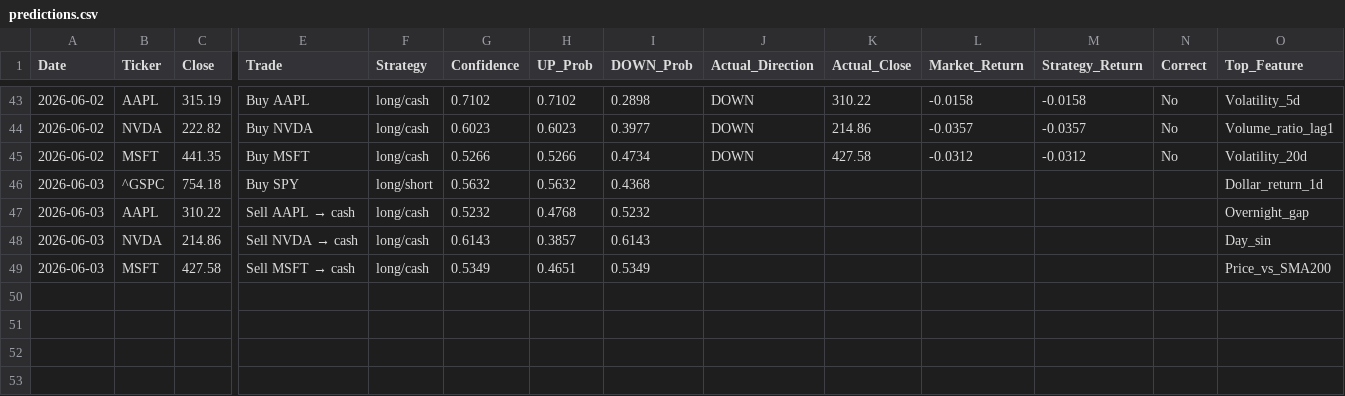
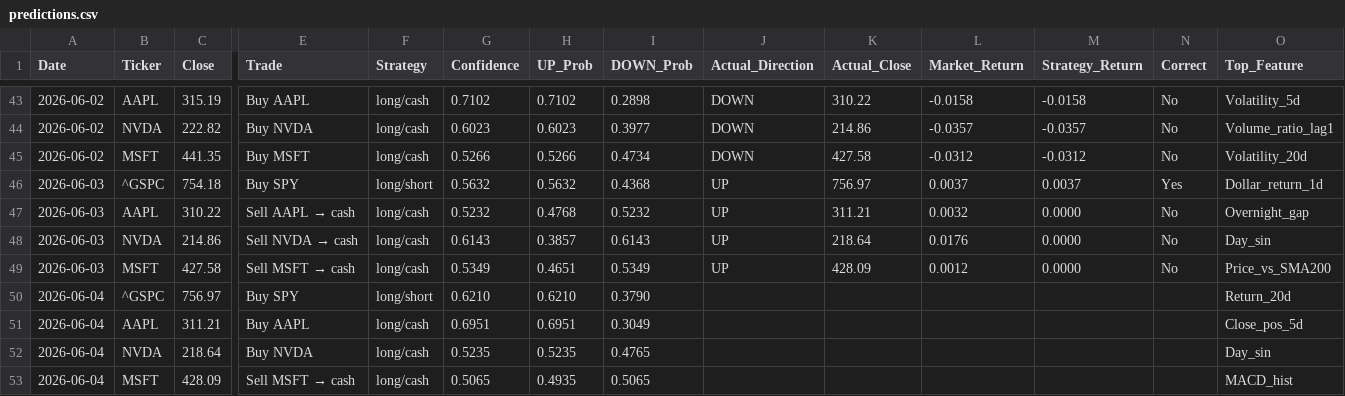
Before and after one commit to VDP09/AI-Trade, a CSV file: predictions.csv, drawn as a sheet; only a part is shown, gaps mark what is left out; rows hold the shown columns only; the diff names each change by its address in the sheet, - before the commit and + after, or states it on an @@ line.

```diff
--- a/predictions.csv
+++ b/predictions.csv
-J46:J49 (Actual_Direction): (empty)
+J46:J49 (Actual_Direction): UP
-K46 (Actual_Close): (empty)
+K46 (Actual_Close): 756.97
-L46 (Market_Return): (empty)
+L46 (Market_Return): 0.0037
-M46 (Strategy_Return): (empty)
+M46 (Strategy_Return): 0.0037
-N46 (Correct): (empty)
+N46 (Correct): Yes
-K47 (Actual_Close): (empty)
+K47 (Actual_Close): 311.21
-L47 (Market_Return): (empty)
+L47 (Market_Return): 0.0032
-M47:M49 (Strategy_Return): (empty)
+M47:M49 (Strategy_Return): 0.0000
-N47:N49 (Correct): (empty)
+N47:N49 (Correct): No
-K48 (Actual_Close): (empty)
+K48 (Actual_Close): 218.64
-L48 (Market_Return): (empty)
+L48 (Market_Return): 0.0176
-K49 (Actual_Close): (empty)
+K49 (Actual_Close): 428.09
-L49 (Market_Return): (empty)
+L49 (Market_Return): 0.0012
+row 50: 2026-06-04 | ^GSPC | 756.97 | Buy SPY | long/short | 0.6210 | 0.6210 | 0.3790 |  |  |  |  |  | Return_20d
+row 51: 2026-06-04 | AAPL | 311.21 | Buy AAPL | long/cash | 0.6951 | 0.6951 | 0.3049 |  |  |  |  |  | Close_pos_5d
+row 52: 2026-06-04 | NVDA | 218.64 | Buy NVDA | long/cash | 0.5235 | 0.5235 | 0.4765 |  |  |  |  |  | Day_sin
+row 53: 2026-06-04 | MSFT | 428.09 | Sell MSFT → cash | long/cash | 0.5065 | 0.4935 | 0.5065 |  |  |  |  |  | MACD_hist
```
